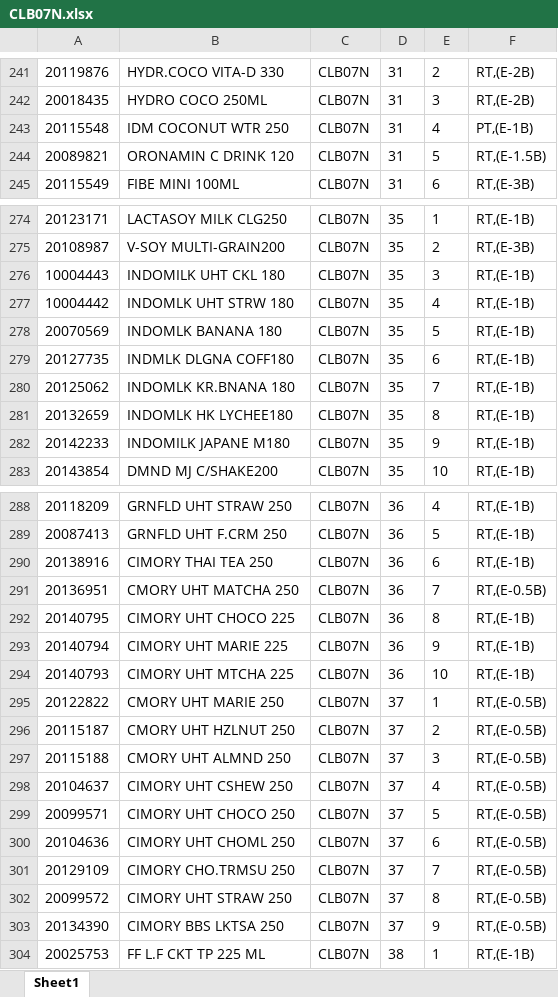
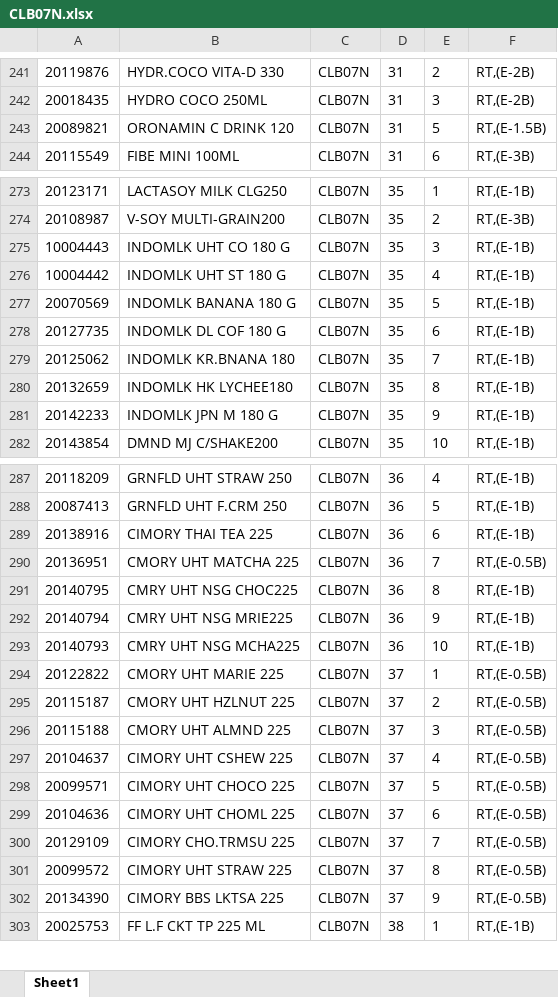
Before and after one commit to Rustandi07/listing, an Excel workbook: CLB07N.xlsx, sheet Sheet1, drawn as a sheet; only a part is shown, gaps mark what is left out; values as stored, in another font and other column widths than the file's, no borders; removed rows and columns are numbered as before the commit, all else as after; the diff covers the shown part only; the diff names each change by its address in the sheet, - before the commit and + after, or states it on an @@ line.

Commit message:
upload CLB07N.xlsx

```diff
--- a/CLB07N.xlsx (sheet Sheet1)
+++ b/CLB07N.xlsx (sheet Sheet1)
-row 243: 20115548 | IDM COCONUT WTR 250 | CLB07N | 31 | 4 | PT,(E-1B)
-B275: INDOMILK UHT CKL 180
+B275: INDOMLK UHT CO 180 G
-B276: INDOMLK UHT STRW 180
+B276: INDOMLK UHT ST 180 G
-B277: INDOMLK BANANA 180
+B277: INDOMLK BANANA 180 G
-B278: INDMLK DLGNA COFF180
+B278: INDOMLK DL COF 180 G
-B281: INDOMILK JAPANE M180
+B281: INDOMLK JPN M 180 G
-B289: CIMORY THAI TEA 250
+B289: CIMORY THAI TEA 225
-B290: CMORY UHT MATCHA 250
+B290: CMORY UHT MATCHA 225
-B291: CIMORY UHT CHOCO 225
+B291: CMRY UHT NSG CHOC225
-B292: CIMORY UHT MARIE 225
+B292: CMRY UHT NSG MRIE225
-B293: CIMORY UHT MTCHA 225
+B293: CMRY UHT NSG MCHA225
-B294: CMORY UHT MARIE 250
+B294: CMORY UHT MARIE 225
-B295: CMORY UHT HZLNUT 250
+B295: CMORY UHT HZLNUT 225
-B296: CMORY UHT ALMND 250
+B296: CMORY UHT ALMND 225
-B297: CIMORY UHT CSHEW 250
+B297: CIMORY UHT CSHEW 225
-B298: CIMORY UHT CHOCO 250
+B298: CIMORY UHT CHOCO 225
-B299: CIMORY UHT CHOML 250
+B299: CIMORY UHT CHOML 225
-B300: CIMORY CHO.TRMSU 250
+B300: CIMORY CHO.TRMSU 225
-B301: CIMORY UHT STRAW 250
+B301: CIMORY UHT STRAW 225
-B302: CIMORY BBS LKTSA 250
+B302: CIMORY BBS LKTSA 225
```
Also changed, not shown: 6 edited cells elsewhere in this sheet.
